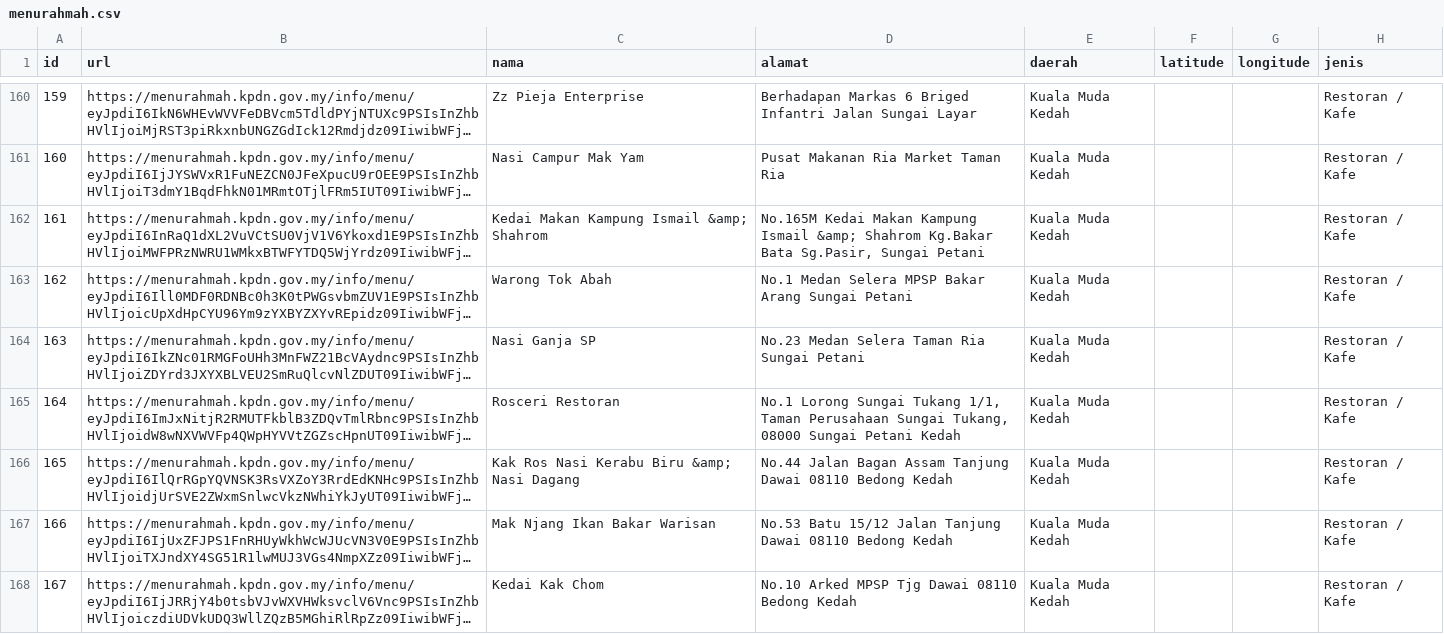
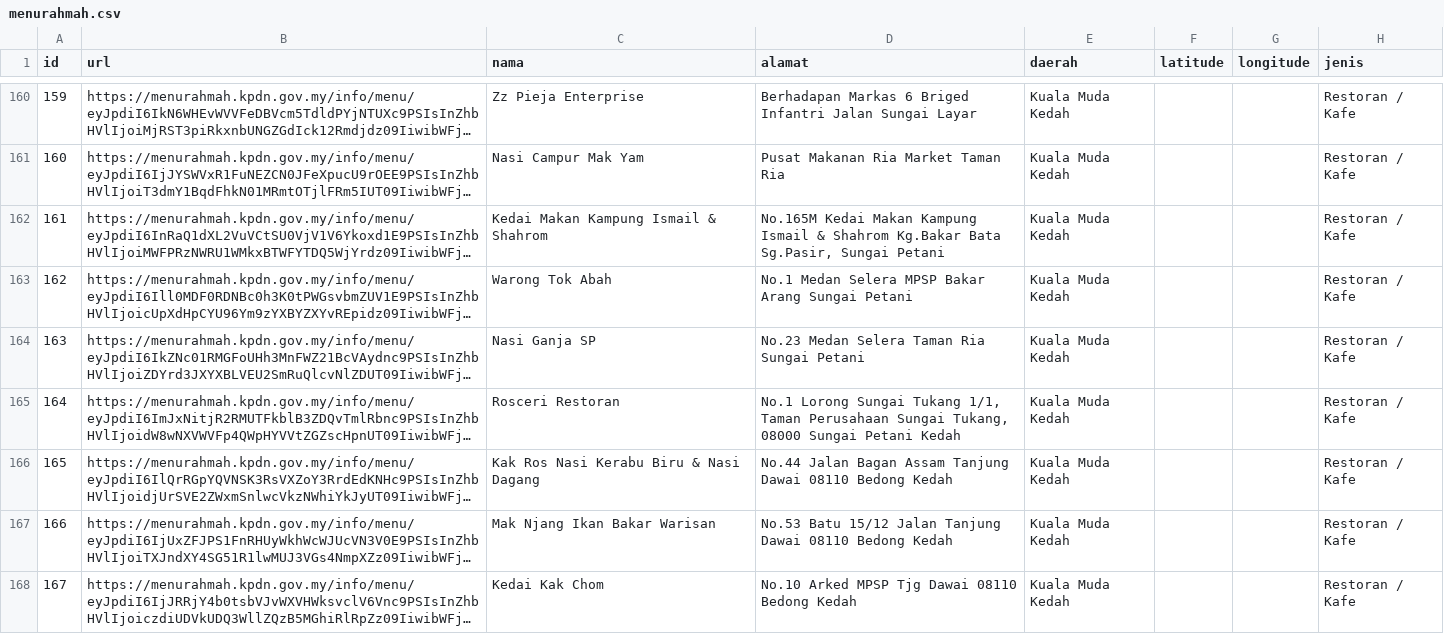
Before and after one commit to nyem69/rahmah, a CSV file: _data/menurahmah.csv, drawn as a sheet; only a part is shown, gaps mark what is left out; long unchanged cells end in …; the diff covers the shown part only; the diff names each change by its address in the sheet, - before the commit and + after, or states it on an @@ line.

```diff
--- a/_data/menurahmah.csv
+++ b/_data/menurahmah.csv
-C162 (nama): Kedai Makan Kampung Ismail &amp; Shahrom
+C162 (nama): Kedai Makan Kampung Ismail & Shahrom
-D162 (alamat): …Kampung Ismail &amp; Shahrom Kg.Bakar…
+D162 (alamat): …Kampung Ismail & Shahrom Kg.Bakar…
-C166 (nama): Kak Ros Nasi Kerabu Biru &amp; Nasi Dagang
+C166 (nama): Kak Ros Nasi Kerabu Biru & Nasi Dagang
```
Also changed, not shown: 23 edited cells elsewhere in this file, 5 other files.
